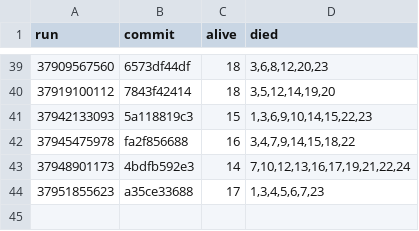
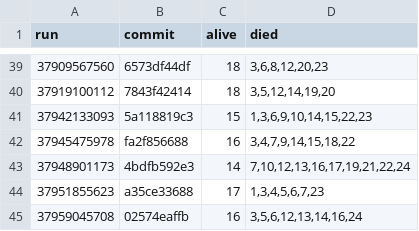
Before and after one commit to briankeegan/GameCreator, a TSV file: games/the-game/ai/eval/survival_scans.tsv, drawn as a sheet; only a part is shown, gaps mark what is left out; the diff names each change by its address in the sheet, - before the commit and + after, or states it on an @@ line.

```diff
--- a/games/the-game/ai/eval/survival_scans.tsv
+++ b/games/the-game/ai/eval/survival_scans.tsv
+row 45: 37959045708 | 02574eaffb | 16 | 3,5,6,12,13,14,16,24
```
